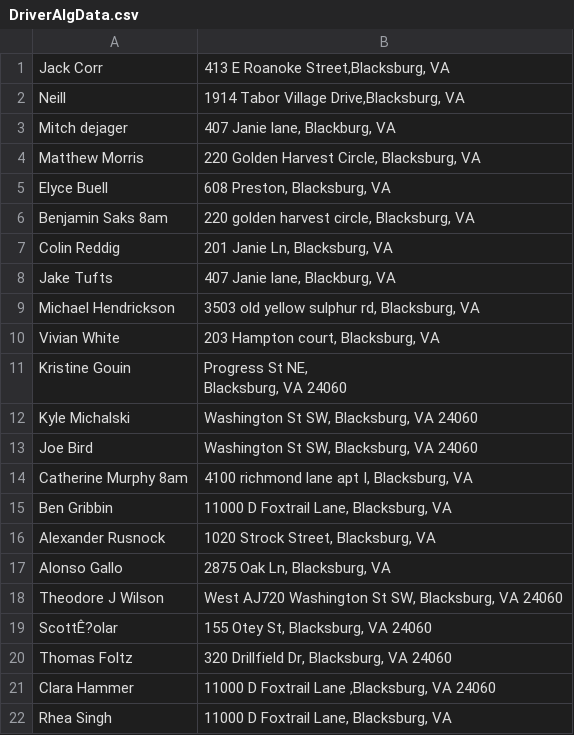
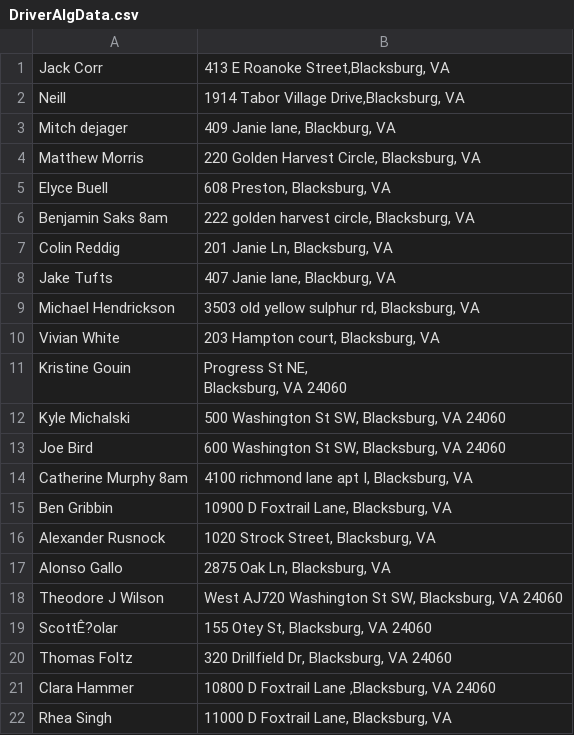
Before and after one commit to ShirazC/ReverseBellmanFord, a CSV file: DriverAlgData.csv, drawn as a sheet.

```diff
--- a/DriverAlgData.csv
+++ b/DriverAlgData.csv
@@ -2,6 +2,6 @@ Jack Corr,"413 E Roanoke Street,Blacksburg, VA"
 Neill,"1914 Tabor Village Drive,Blacksburg, VA"
-Mitch dejager,"407 Janie lane, Blackburg, VA"
+Mitch dejager,"409 Janie lane, Blackburg, VA"
 Matthew Morris,"220 Golden Harvest Circle, Blacksburg, VA"
 Elyce Buell,"608 Preston, Blacksburg, VA"
-Benjamin Saks 8am,"220 golden harvest circle, Blacksburg, VA"
+Benjamin Saks 8am,"222 golden harvest circle, Blacksburg, VA"
 Colin Reddig,"201 Janie Ln, Blacksburg, VA"
@@ -12,6 +12,6 @@ Kristine Gouin,"Progress St NE,
 Blacksburg, VA 24060"
-Kyle Michalski,"Washington St SW, Blacksburg, VA 24060"
-Joe Bird,"Washington St SW, Blacksburg, VA 24060"
+Kyle Michalski,"500 Washington St SW, Blacksburg, VA 24060"
+Joe Bird,"600 Washington St SW, Blacksburg, VA 24060"
 Catherine Murphy 8am,"4100 richmond lane apt I, Blacksburg, VA"
-Ben Gribbin,"11000 D Foxtrail Lane, Blacksburg, VA"
+Ben Gribbin,"10900 D Foxtrail Lane, Blacksburg, VA"
 Alexander Rusnock,"1020 Strock Street, Blacksburg, VA"
@@ -21,3 +21,3 @@ ScottÊ?olar,"155 Otey St, Blacksburg, VA 24060"
 Thomas Foltz,"320 Drillfield Dr, Blacksburg, VA 24060"
-Clara Hammer,"11000 D Foxtrail Lane ,Blacksburg, VA 24060"
+Clara Hammer,"10800 D Foxtrail Lane ,Blacksburg, VA 24060"
 Rhea Singh,"11000 D Foxtrail Lane, Blacksburg, VA"
```
Also changed, not shown: 2 other files.
